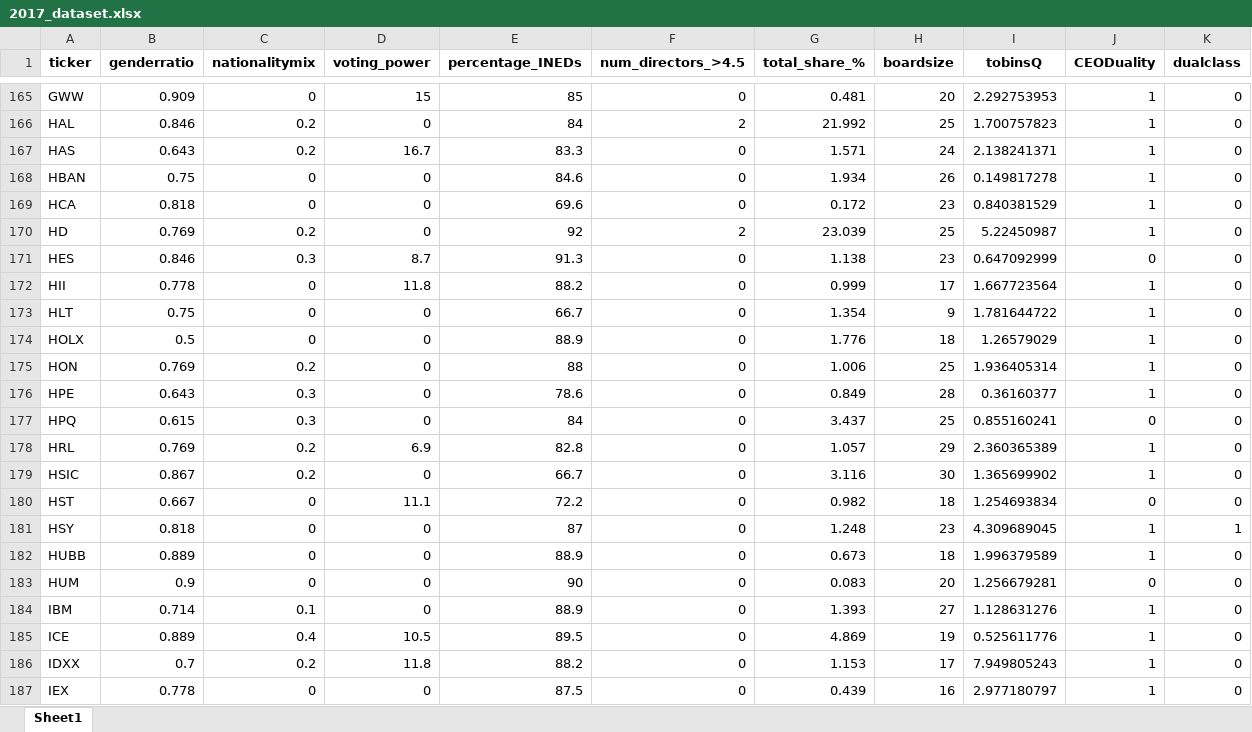
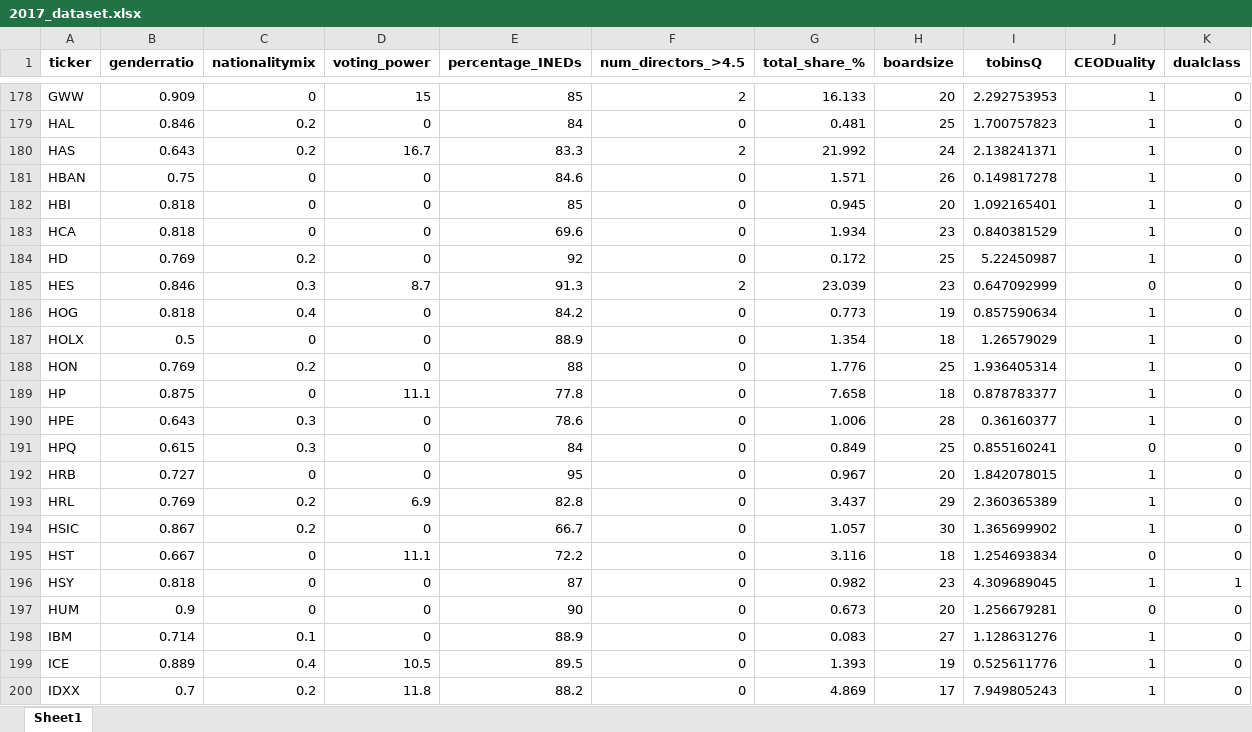
Before and after one commit to TobyWhittome/BoardDiversity_WRDS, an Excel workbook: prev_data/2017_dataset.xlsx, sheet Sheet1, drawn as a sheet; only a part is shown, gaps mark what is left out; values as stored, in another font and other column widths than the file's, no borders; removed rows and columns are numbered as before the commit, all else as after; the diff covers the shown part only; the diff names each change by its address in the sheet, - before the commit and + after, or states it on an @@ line.

```diff
--- a/prev_data/2017_dataset.xlsx (sheet Sheet1)
+++ b/prev_data/2017_dataset.xlsx (sheet Sheet1)
-F178 (num_directors_>4.5): 0
+F178 (num_directors_>4.5): 2
-G178 (total_share_%): 0.481
+G178 (total_share_%): 16.133
-F179 (num_directors_>4.5): 2
+F179 (num_directors_>4.5): 0
-G179 (total_share_%): 21.992
+G179 (total_share_%): 0.481
-F180 (num_directors_>4.5): 0
+F180 (num_directors_>4.5): 2
-G180 (total_share_%): 1.571
+G180 (total_share_%): 21.992
-G181 (total_share_%): 1.934
+G181 (total_share_%): 1.571
+row 182: HBI | 0.818 | 0 | 0 | 85 | 0 | 0.945 | 20 | 1.092165401 | 1 | 0
-G183 (total_share_%): 0.172
+G183 (total_share_%): 1.934
-F184 (num_directors_>4.5): 2
+F184 (num_directors_>4.5): 0
-G184 (total_share_%): 23.039
+G184 (total_share_%): 0.172
-F185 (num_directors_>4.5): 0
+F185 (num_directors_>4.5): 2
-G185 (total_share_%): 1.138
+G185 (total_share_%): 23.039
-row 172: HII | 0.778 | 0 | 11.8 | 88.2 | 0 | 0.999 | 17 | 1.667723564 | 1 | 0
-row 173: HLT | 0.75 | 0 | 0 | 66.7 | 0 | 1.354 | 9 | 1.781644722 | 1 | 0
+row 186: HOG | 0.818 | 0.4 | 0 | 84.2 | 0 | 0.773 | 19 | 0.857590634 | 1 | 0
-G187 (total_share_%): 1.776
+G187 (total_share_%): 1.354
-G188 (total_share_%): 1.006
+G188 (total_share_%): 1.776
+row 189: HP | 0.875 | 0 | 11.1 | 77.8 | 0 | 7.658 | 18 | 0.878783377 | 1 | 0
-G190 (total_share_%): 0.849
+G190 (total_share_%): 1.006
-G191 (total_share_%): 3.437
+G191 (total_share_%): 0.849
+row 192: HRB | 0.727 | 0 | 0 | 95 | 0 | 0.967 | 20 | 1.842078015 | 1 | 0
-G193 (total_share_%): 1.057
+G193 (total_share_%): 3.437
-G194 (total_share_%): 3.116
+G194 (total_share_%): 1.057
-G195 (total_share_%): 0.982
+G195 (total_share_%): 3.116
-G196 (total_share_%): 1.248
+G196 (total_share_%): 0.982
-row 182: HUBB | 0.889 | 0 | 0 | 88.9 | 0 | 0.673 | 18 | 1.996379589 | 1 | 0
-G197 (total_share_%): 0.083
+G197 (total_share_%): 0.673
-G198 (total_share_%): 1.393
+G198 (total_share_%): 0.083
-G199 (total_share_%): 4.869
+G199 (total_share_%): 1.393
-G200 (total_share_%): 1.153
+G200 (total_share_%): 4.869
-row 187: IEX | 0.778 | 0 | 0 | 87.5 | 0 | 0.439 | 16 | 2.977180797 | 1 | 0
```
Also changed, not shown: 82 added rows, 48 removed rows and 244 edited cells elsewhere in this sheet, prev_data/2010_dataset.xlsx, prev_data/2014_dataset.xlsx, 19 other files.
